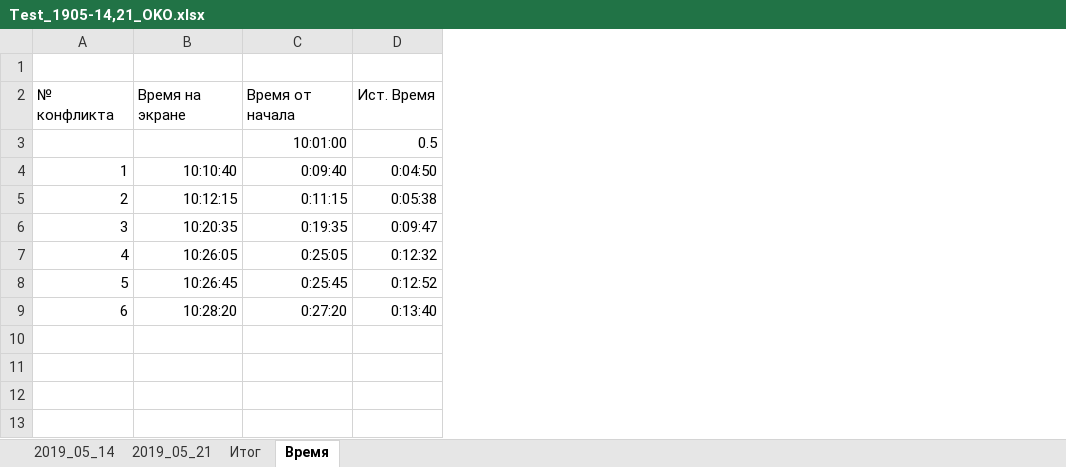
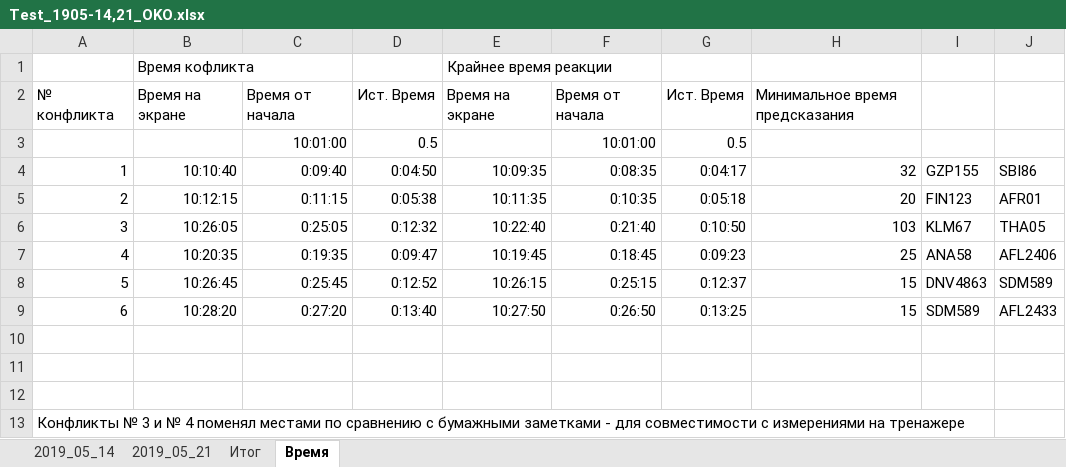
Before and after one commit to aaakkkaaa/OKO-02_Test-2, an Excel workbook: Тест/2019_05_21/Test_1905-14,21_OKO.xlsx, sheet Время, drawn as a sheet; values as stored, in another font and other column widths than the file's, no borders; addresses are those after the commit; the diff names each change by its address in the sheet, - before the commit and + after, or states it on an @@ line.

```diff
--- a/Тест/2019_05_21/Test_1905-14,21_OKO.xlsx (sheet Время)
+++ b/Тест/2019_05_21/Test_1905-14,21_OKO.xlsx (sheet Время)
+column E, rows 1-5: Крайнее время реакции | Время на экране |  | 10:09:35 | 10:11:35; rows 7-9: 10:19:45 | 10:26:15 | 10:27:50
+column F, rows 2-5: Время от начала | 10:01:00 | 0:08:35 | 0:10:35; rows 7-9: 0:18:45 | 0:25:15 | 0:26:50
+column G, rows 2-5: Ист. Время | 0.5 | 0:04:17 | 0:05:18; rows 7-9: 0:09:23 | 0:12:37 | 0:13:25
+column H, rows 2-5: Минимальное время предсказания |  | 32 | 20; rows 7-9: 25 | 15 | 15
+column I, rows 4-5: GZP155 | FIN123; rows 7-9: ANA58 | DNV4863 | SDM589
+column J, rows 4-5: SBI86 | AFR01; rows 7-9: AFL2406 | SDM589 | AFL2433
-row 1: (empty)
+row 1:  | Время кофликта |  |  | Крайнее время реакции
@@ row 7 moved to row 6: 3 @@
@@ column A renumbered in row 7 @@
+row 10: (empty)
+row 11: (empty)
+row 12: (empty)
+row 13: Конфликты № 3 и № 4 поменял местами по сравнению с бумажными заметками - для совместимости с измерениями на тренажере
```
Also changed, not shown: sheet Итог, sheet 2019_05_21, sheet 2019_05_14, formulas that keep their value, 2 other files.
